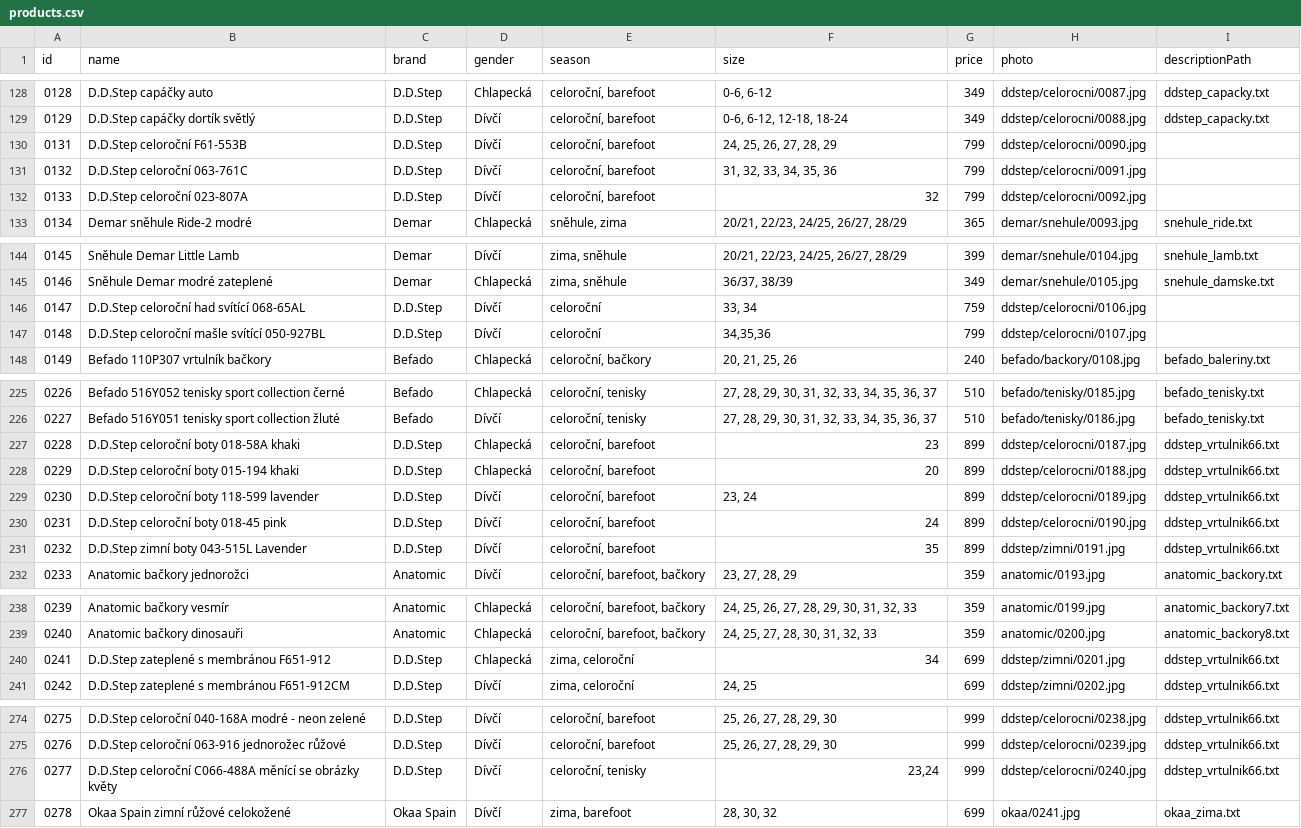
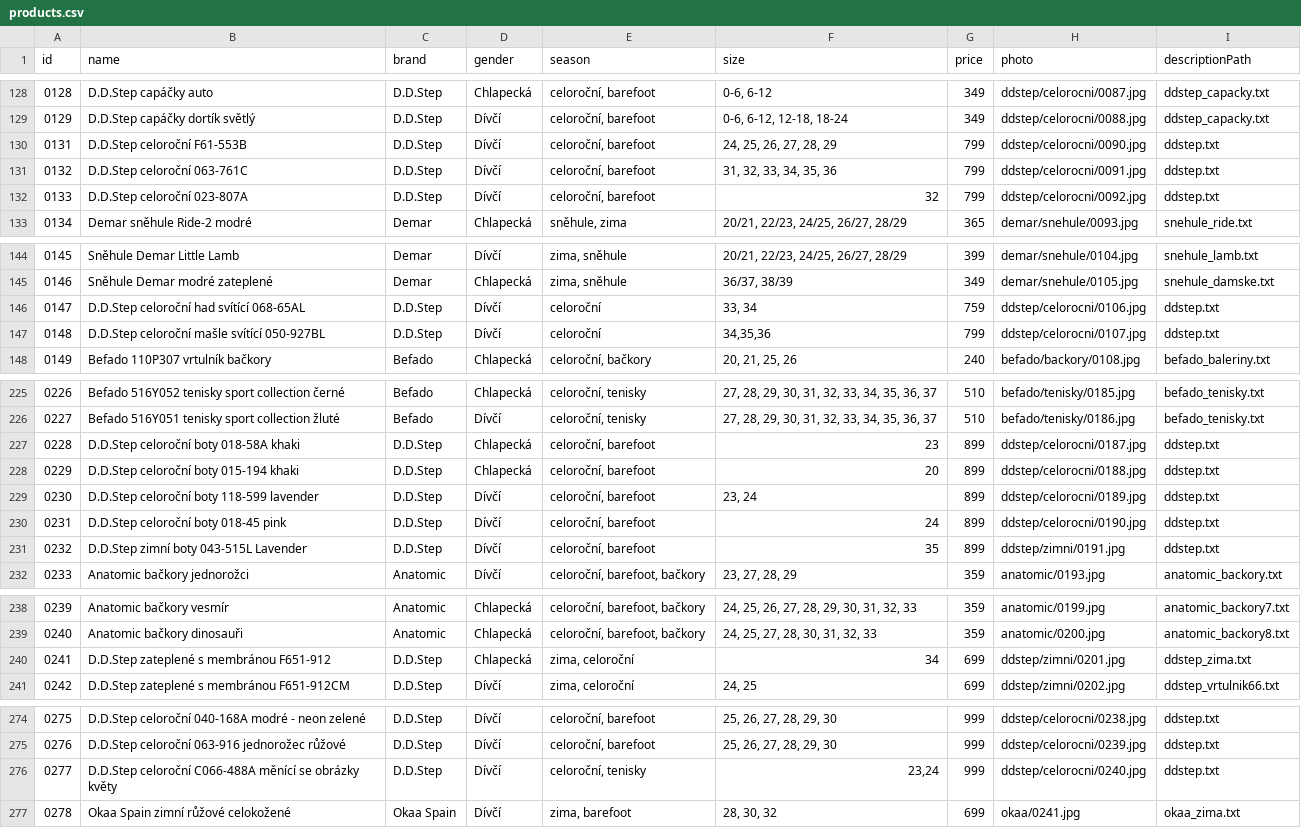
Before and after one commit to ad-ab/boty-boticky, a CSV file: static/boty/products.csv, drawn as a sheet; only a part is shown, gaps mark what is left out; the diff covers the shown part only.

```diff
--- a/static/boty/products.csv
+++ b/static/boty/products.csv
@@ -129,5 +129,5 @@ id|name|brand|gender|season|size|price|photo|descriptionPath
 0129|D.D.Step capáčky dortík světlý|D.D.Step|Dívčí|celoroční, barefoot|0-6, 6-12, 12-18, 18-24|349|ddstep/celorocni/0088.jpg|ddstep_capacky.txt
-0131|D.D.Step celoroční F61-553B|D.D.Step|Dívčí|celoroční, barefoot|24, 25, 26, 27, 28, 29|799|ddstep/celorocni/0090.jpg
-0132|D.D.Step celoroční 063-761C|D.D.Step|Dívčí|celoroční, barefoot|31, 32, 33, 34, 35, 36|799|ddstep/celorocni/0091.jpg
-0133|D.D.Step celoroční 023-807A|D.D.Step|Dívčí|celoroční, barefoot|32|799|ddstep/celorocni/0092.jpg
+0131|D.D.Step celoroční F61-553B|D.D.Step|Dívčí|celoroční, barefoot|24, 25, 26, 27, 28, 29|799|ddstep/celorocni/0090.jpg|ddstep.txt
+0132|D.D.Step celoroční 063-761C|D.D.Step|Dívčí|celoroční, barefoot|31, 32, 33, 34, 35, 36|799|ddstep/celorocni/0091.jpg|ddstep.txt
+0133|D.D.Step celoroční 023-807A|D.D.Step|Dívčí|celoroční, barefoot|32|799|ddstep/celorocni/0092.jpg|ddstep.txt
 0134|Demar sněhule Ride-2 modré|Demar|Chlapecká|sněhule, zima|20/21, 22/23, 24/25, 26/27, 28/29|365|demar/snehule/0093.jpg|snehule_ride.txt
@@ -145,4 +145,4 @@ id|name|brand|gender|season|size|price|photo|descriptionPath
 0146|Sněhule Demar modré zateplené|Demar|Chlapecká|zima, sněhule|36/37, 38/39|349|demar/snehule/0105.jpg|snehule_damske.txt
-0147|D.D.Step celoroční had svítící 068-65AL|D.D.Step|Dívčí|celoroční|33, 34|759|ddstep/celorocni/0106.jpg
-0148|D.D.Step celoroční mašle svítící 050-927BL|D.D.Step|Dívčí|celoroční|34,35,36|799|ddstep/celorocni/0107.jpg
+0147|D.D.Step celoroční had svítící 068-65AL|D.D.Step|Dívčí|celoroční|33, 34|759|ddstep/celorocni/0106.jpg|ddstep.txt
+0148|D.D.Step celoroční mašle svítící 050-927BL|D.D.Step|Dívčí|celoroční|34,35,36|799|ddstep/celorocni/0107.jpg|ddstep.txt
 0149|Befado 110P307 vrtulník bačkory|Befado|Chlapecká|celoroční, bačkory|20, 21, 25, 26|240|befado/backory/0108.jpg|befado_baleriny.txt
@@ -226,7 +226,7 @@ id|name|brand|gender|season|size|price|photo|descriptionPath
 0227|Befado 516Y051 tenisky sport collection žluté|Befado|Dívčí|celoroční, tenisky|27, 28, 29, 30, 31, 32, 33, 34, 35, 36, 37|510|befado/tenisky/0186.jpg|befado_tenisky.txt
-0228|D.D.Step celoroční boty 018-58A khaki|D.D.Step|Chlapecká|celoroční, barefoot|23|899|ddstep/celorocni/0187.jpg|ddstep_vrtulnik66.txt
-0229|D.D.Step celoroční boty 015-194 khaki|D.D.Step|Chlapecká|celoroční, barefoot|20|899|ddstep/celorocni/0188.jpg|ddstep_vrtulnik66.txt
-0230|D.D.Step celoroční boty 118-599 lavender|D.D.Step|Dívčí|celoroční, barefoot|23, 24|899|ddstep/celorocni/0189.jpg|ddstep_vrtulnik66.txt
-0231|D.D.Step celoroční boty 018-45 pink|D.D.Step|Dívčí|celoroční, barefoot|24|899|ddstep/celorocni/0190.jpg|ddstep_vrtulnik66.txt
-0232|D.D.Step zimní boty 043-515L Lavender|D.D.Step|Dívčí|celoroční, barefoot|35|899|ddstep/zimni/0191.jpg|ddstep_vrtulnik66.txt
+0228|D.D.Step celoroční boty 018-58A khaki|D.D.Step|Chlapecká|celoroční, barefoot|23|899|ddstep/celorocni/0187.jpg|ddstep.txt
+0229|D.D.Step celoroční boty 015-194 khaki|D.D.Step|Chlapecká|celoroční, barefoot|20|899|ddstep/celorocni/0188.jpg|ddstep.txt
+0230|D.D.Step celoroční boty 118-599 lavender|D.D.Step|Dívčí|celoroční, barefoot|23, 24|899|ddstep/celorocni/0189.jpg|ddstep.txt
+0231|D.D.Step celoroční boty 018-45 pink|D.D.Step|Dívčí|celoroční, barefoot|24|899|ddstep/celorocni/0190.jpg|ddstep.txt
+0232|D.D.Step zimní boty 043-515L Lavender|D.D.Step|Dívčí|celoroční, barefoot|35|899|ddstep/zimni/0191.jpg|ddstep.txt
 0233|Anatomic bačkory jednorožci|Anatomic|Dívčí|celoroční, barefoot, bačkory|23, 27, 28, 29|359|anatomic/0193.jpg|anatomic_backory.txt
@@ -239,3 +239,3 @@ id|name|brand|gender|season|size|price|photo|descriptionPath
 0240|Anatomic bačkory dinosauři|Anatomic|Chlapecká|celoroční, barefoot, bačkory|24, 25, 27, 28, 30, 31, 32, 33|359|anatomic/0200.jpg|anatomic_backory8.txt
-0241|D.D.Step zateplené s membránou F651-912|D.D.Step|Chlapecká|zima, celoroční|34|699|ddstep/zimni/0201.jpg|ddstep_vrtulnik66.txt
+0241|D.D.Step zateplené s membránou F651-912|D.D.Step|Chlapecká|zima, celoroční|34|699|ddstep/zimni/0201.jpg|ddstep_zima.txt
 0242|D.D.Step zateplené s membránou F651-912CM|D.D.Step|Dívčí|zima, celoroční|24, 25|699|ddstep/zimni/0202.jpg|ddstep_vrtulnik66.txt
@@ -274,4 +274,4 @@ id|name|brand|gender|season|size|price|photo|descriptionPath
-0275|D.D.Step celoroční 040-168A modré - neon zelené|D.D.Step|Dívčí|celoroční, barefoot|25, 26, 27, 28, 29, 30|999|ddstep/celorocni/0238.jpg|ddstep_vrtulnik66.txt
-0276|D.D.Step celoroční 063-916 jednorožec růžové|D.D.Step|Dívčí|celoroční, barefoot|25, 26, 27, 28, 29, 30|999|ddstep/celorocni/0239.jpg|ddstep_vrtulnik66.txt
-0277|D.D.Step celoroční C066-488A měnící se obrázky květy|D.D.Step|Dívčí|celoroční, tenisky|23,24|999|ddstep/celorocni/0240.jpg|ddstep_vrtulnik66.txt
+0275|D.D.Step celoroční 040-168A modré - neon zelené|D.D.Step|Dívčí|celoroční, barefoot|25, 26, 27, 28, 29, 30|999|ddstep/celorocni/0238.jpg|ddstep.txt
+0276|D.D.Step celoroční 063-916 jednorožec růžové|D.D.Step|Dívčí|celoroční, barefoot|25, 26, 27, 28, 29, 30|999|ddstep/celorocni/0239.jpg|ddstep.txt
+0277|D.D.Step celoroční C066-488A měnící se obrázky květy|D.D.Step|Dívčí|celoroční, tenisky|23,24|999|ddstep/celorocni/0240.jpg|ddstep.txt
 0278|Okaa Spain zimní růžové celokožené|Okaa Spain|Dívčí|zima, barefoot|28, 30, 32|699|okaa/0241.jpg|okaa_zima.txt
```
Also changed, not shown: 27 edited cells elsewhere in this file.
